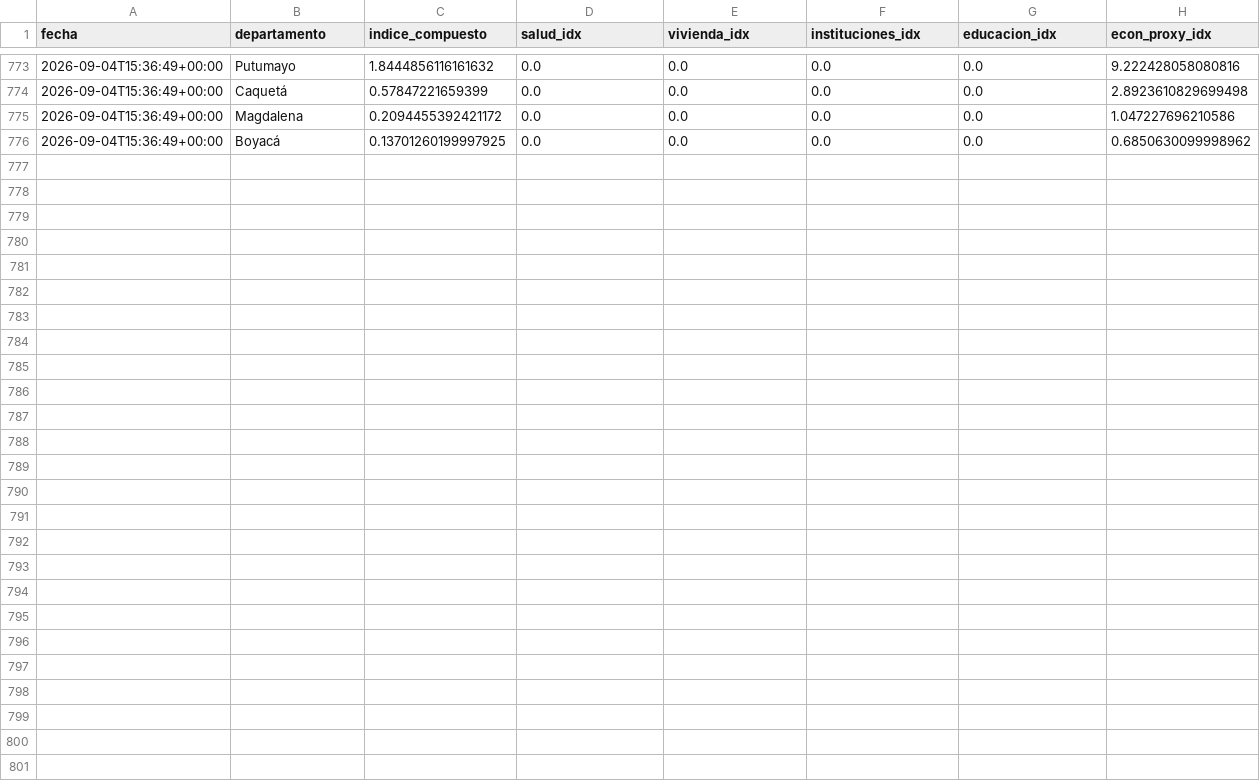
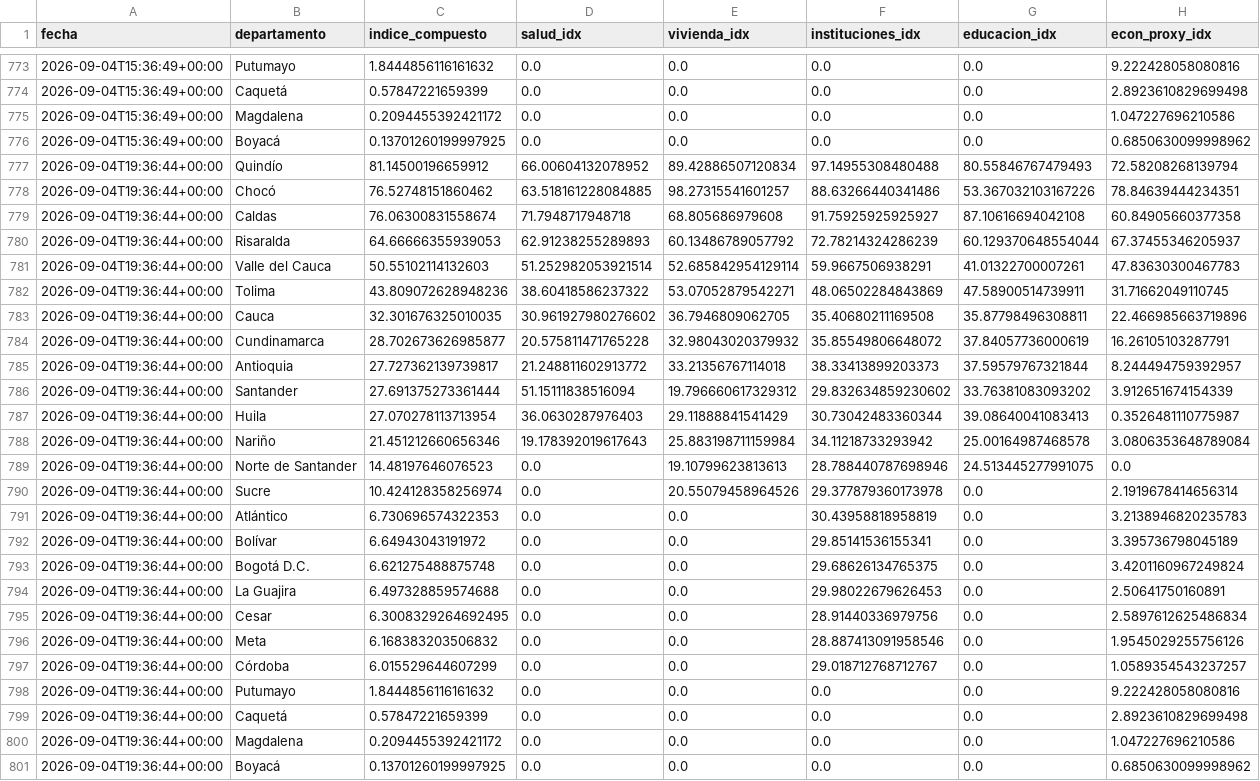
Before and after one commit to Practicantepotencia/tablero-terremoto, a CSV file: historial_indice.csv, drawn as a sheet; only a part is shown, gaps mark what is left out.

```diff
--- a/historial_indice.csv
+++ b/historial_indice.csv
@@ -776 +776,26 @@ fecha,departamento,indice_compuesto,salud_idx,vivienda_idx,instituciones_idx,edu
 2026-09-04T15:36:49+00:00,Boyacá,0.13701260199997925,0.0,0.0,0.0,0.0,0.6850630099998962
+2026-09-04T19:36:44+00:00,Quindío,81.14500196659912,66.00604132078952,89.42886507120834,97.14955308480488,80.55846767479493,72.58208268139794
+2026-09-04T19:36:44+00:00,Chocó,76.52748151860462,63.518161228084885,98.27315541601257,88.63266440341486,53.367032103167226,78.84639444234351
+2026-09-04T19:36:44+00:00,Caldas,76.06300831558674,71.7948717948718,68.805686979608,91.75925925925927,87.10616694042108,60.84905660377358
+2026-09-04T19:36:44+00:00,Risaralda,64.66666355939053,62.91238255289893,60.13486789057792,72.78214324286239,60.129370648554044,67.37455346205937
+2026-09-04T19:36:44+00:00,Valle del Cauca,50.55102114132603,51.252982053921514,52.685842954129114,59.9667506938291,41.01322700007261,47.83630300467783
+2026-09-04T19:36:44+00:00,Tolima,43.809072628948236,38.60418586237322,53.07052879542271,48.06502284843869,47.58900514739911,31.71662049110745
+2026-09-04T19:36:44+00:00,Cauca,32.301676325010035,30.961927980276602,36.7946809062705,35.40680211169508,35.87798496308811,22.466985663719896
+2026-09-04T19:36:44+00:00,Cundinamarca,28.702673626985877,20.575811471765228,32.98043020379932,35.85549806648072,37.84057736000619,16.26105103287791
+2026-09-04T19:36:44+00:00,Antioquia,27.727362139739817,21.248811602913772,33.21356767114018,38.33413899203373,37.59579767321844,8.244494759392957
+2026-09-04T19:36:44+00:00,Santander,27.691375273361444,51.15111838516094,19.796660617329312,29.832634859230602,33.76381083093202,3.912651674154339
+2026-09-04T19:36:44+00:00,Huila,27.070278113713954,36.0630287976403,29.11888841541429,30.73042483360344,39.08640041083413,0.3526481110775987
+2026-09-04T19:36:44+00:00,Nariño,21.451212660656346,19.178392019617643,25.883198711159984,34.11218733293942,25.00164987468578,3.0806353648789084
+2026-09-04T19:36:44+00:00,Norte de Santander,14.48197646076523,0.0,19.10799623813613,28.788440787698946,24.513445277991075,0.0
+2026-09-04T19:36:44+00:00,Sucre,10.424128358256974,0.0,20.55079458964526,29.377879360173978,0.0,2.1919678414656314
+2026-09-04T19:36:44+00:00,Atlántico,6.730696574322353,0.0,0.0,30.43958818958819,0.0,3.2138946820235783
+2026-09-04T19:36:44+00:00,Bolívar,6.64943043191972,0.0,0.0,29.85141536155341,0.0,3.395736798045189
+2026-09-04T19:36:44+00:00,Bogotá D.C.,6.621275488875748,0.0,0.0,29.68626134765375,0.0,3.4201160967249824
+2026-09-04T19:36:44+00:00,La Guajira,6.497328859574688,0.0,0.0,29.98022679626453,0.0,2.50641750160891
+2026-09-04T19:36:44+00:00,Cesar,6.3008329264692495,0.0,0.0,28.91440336979756,0.0,2.5897612625486834
+2026-09-04T19:36:44+00:00,Meta,6.168383203506832,0.0,0.0,28.887413091958546,0.0,1.9545029255756126
+2026-09-04T19:36:44+00:00,Córdoba,6.015529644607299,0.0,0.0,29.018712768712767,0.0,1.0589354543237257
+2026-09-04T19:36:44+00:00,Putumayo,1.8444856116161632,0.0,0.0,0.0,0.0,9.222428058080816
+2026-09-04T19:36:44+00:00,Caquetá,0.57847221659399,0.0,0.0,0.0,0.0,2.8923610829699498
+2026-09-04T19:36:44+00:00,Magdalena,0.2094455392421172,0.0,0.0,0.0,0.0,1.047227696210586
+2026-09-04T19:36:44+00:00,Boyacá,0.13701260199997925,0.0,0.0,0.0,0.0,0.6850630099998962
```
Also changed, not shown: 3 other files.
